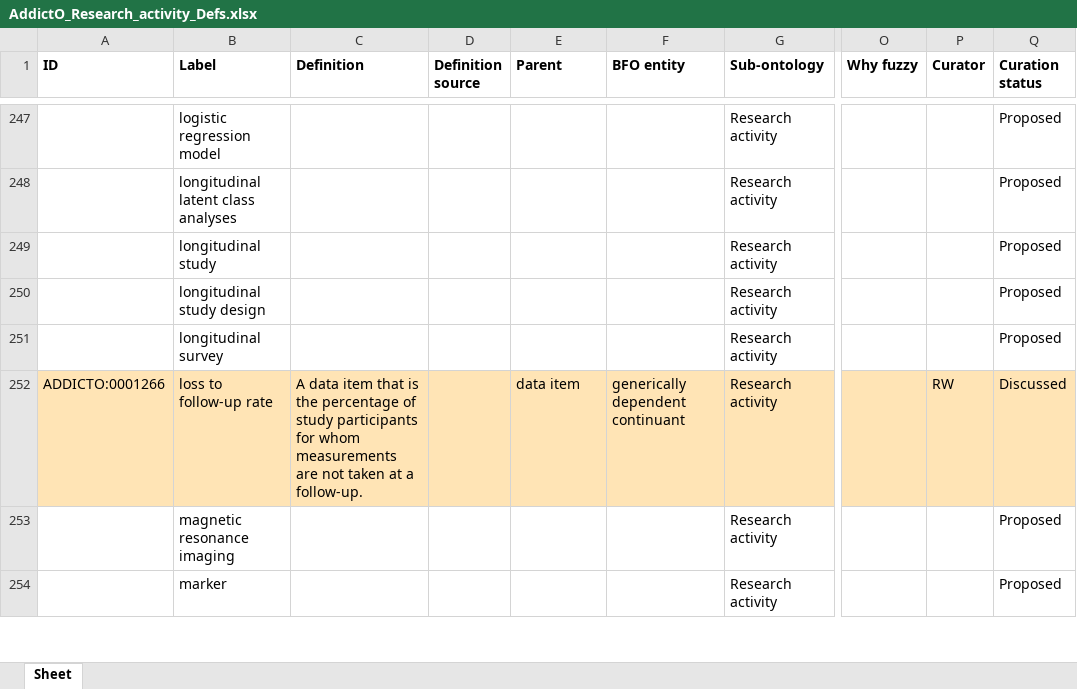
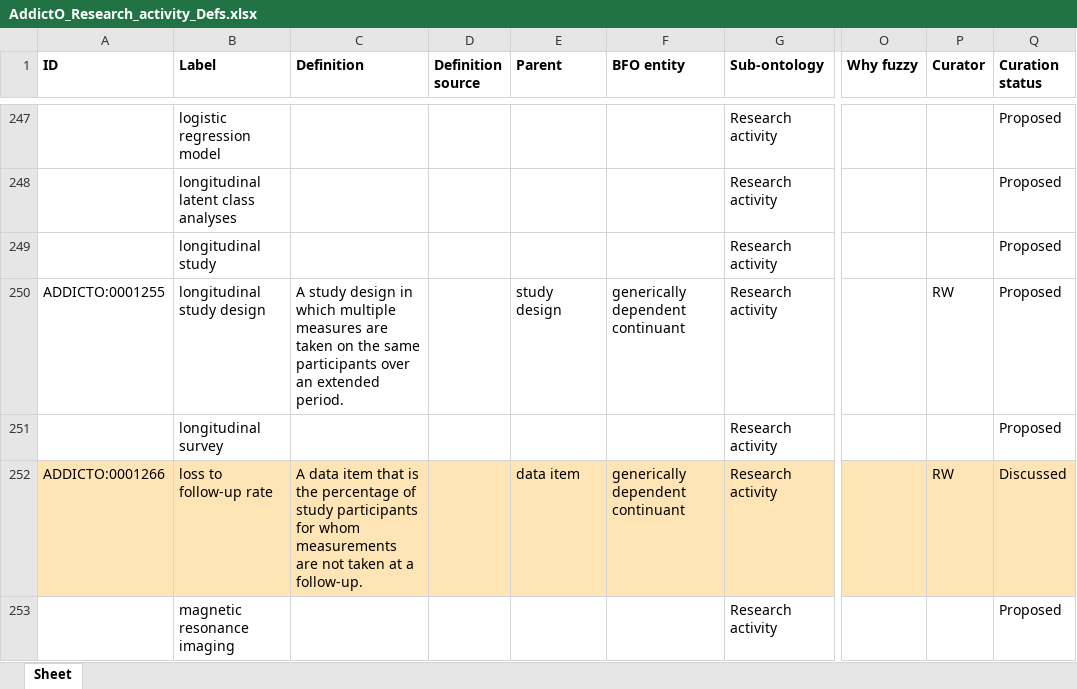
Before and after one commit to addicto-org/addiction-ontology, an Excel workbook: inputs/AddictO_Research_activity_Defs.xlsx, sheet Sheet, drawn as a sheet; only a part is shown, gaps mark what is left out; the shorter side is filled out with more unchanged rows; values as stored, in another font and other column widths than the file's, no borders; the diff covers the shown part only; the diff names each change by its address in the sheet, - before the commit and + after, or states it on an @@ line.

Commit message:
Updating AddictO_Research_activity_Defs.xlsx

```diff
--- a/inputs/AddictO_Research_activity_Defs.xlsx (sheet Sheet)
+++ b/inputs/AddictO_Research_activity_Defs.xlsx (sheet Sheet)
-A250 (ID): (empty)
+A250 (ID): ADDICTO:0001255
-C250 (Definition): (empty)
+C250 (Definition): A study design in which multiple measures are taken on the same participants over an extended period.
-E250 (Parent): (empty)
+E250 (Parent): study design
-F250 (BFO entity): (empty)
+F250 (BFO entity): generically dependent continuant
-P250 (Curator): (empty)
+P250 (Curator): RW
```
Also changed, not shown: 3 edited cells and cell formats elsewhere in this sheet.
